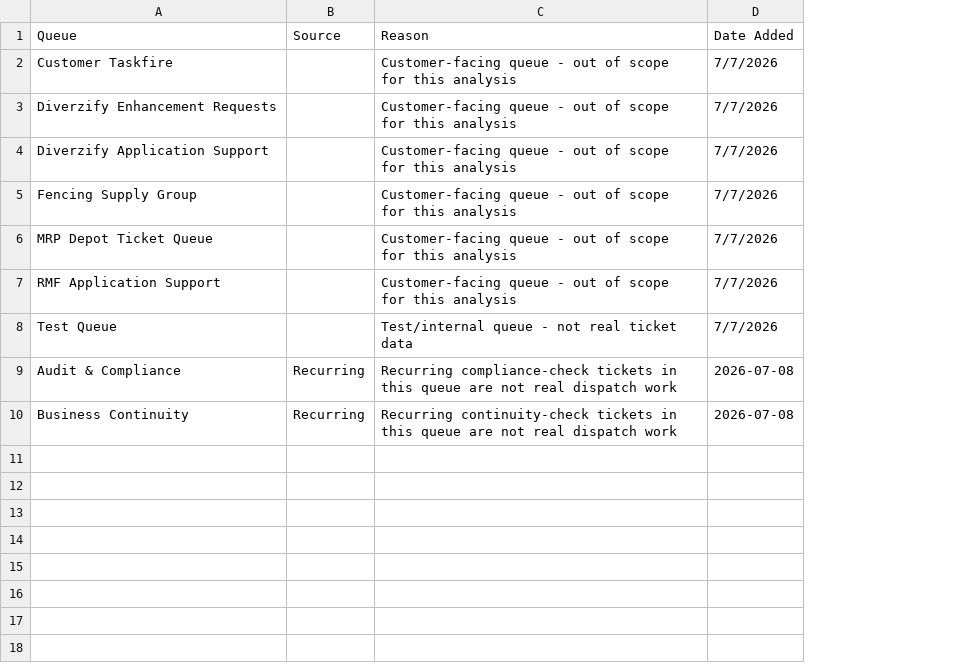
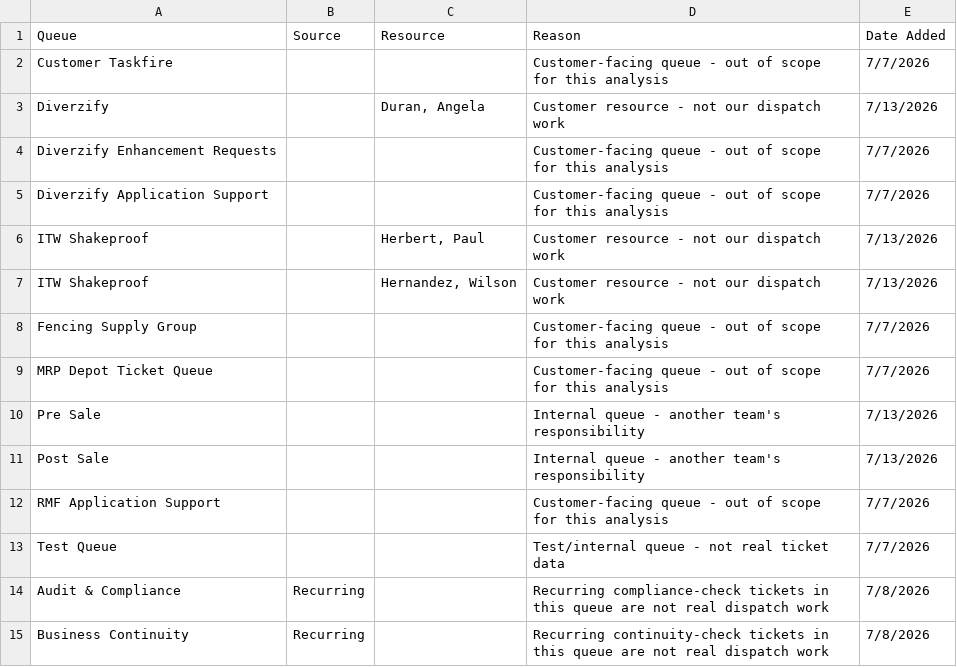
Before and after one commit to winkjb/ai-dev, a CSV file: service-delivery/data/reference/excluded-ticket-sources.csv, drawn as a sheet; addresses are those after the commit; the diff names each change by its address in the sheet, - before the commit and + after, or states it on an @@ line.

```diff
--- a/service-delivery/data/reference/excluded-ticket-sources.csv
+++ b/service-delivery/data/reference/excluded-ticket-sources.csv
+column C (Resource), empty
+row 3: Diverzify |  | Duran, Angela | Customer resource - not our dispatch work | 7/13/2026
+row 6: ITW Shakeproof |  | Herbert, Paul | Customer resource - not our dispatch work | 7/13/2026
+row 7: ITW Shakeproof |  | Hernandez, Wilson | Customer resource - not our dispatch work | 7/13/2026
+row 10: Pre Sale |  |  | Internal queue - another team's responsibility | 7/13/2026
+row 11: Post Sale |  |  | Internal queue - another team's responsibility | 7/13/2026
-E14:E15 (Date Added): 2026-07-08
+E14:E15 (Date Added): 7/8/2026
```
Also changed, not shown: 20 other files.
